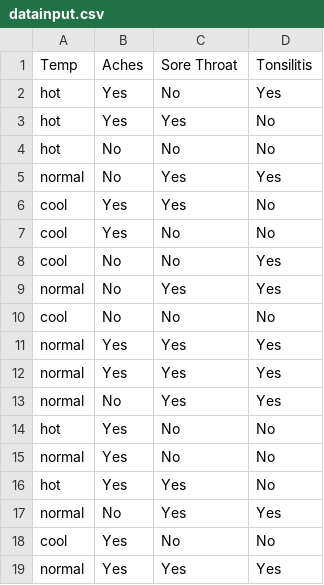
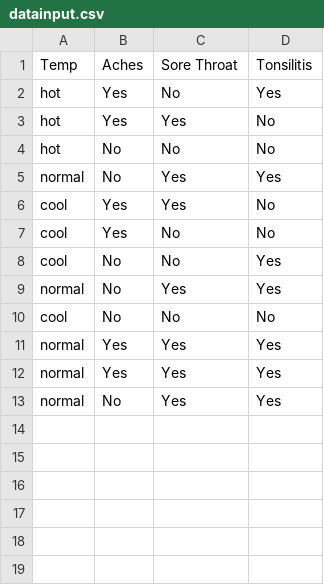
Before and after one commit to Sirtomorrow/MachineLearningModel, a CSV file: TonsilitisMachineLearning/datainput.csv, drawn as a sheet; the diff names each change by its address in the sheet, - before the commit and + after, or states it on an @@ line.

```diff
--- a/TonsilitisMachineLearning/datainput.csv
+++ b/TonsilitisMachineLearning/datainput.csv
-row 14: hot | Yes | No | No
-row 15: normal | Yes | No | No
-row 16: hot | Yes | Yes | No
-row 17: normal | No | Yes | Yes
-row 18: cool | Yes | No | No
-row 19: normal | Yes | Yes | Yes
```
Also changed, not shown: 7 other files.
